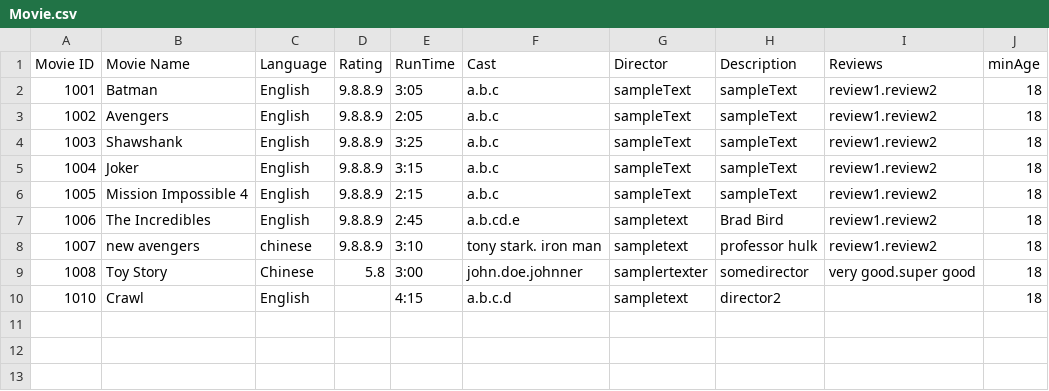
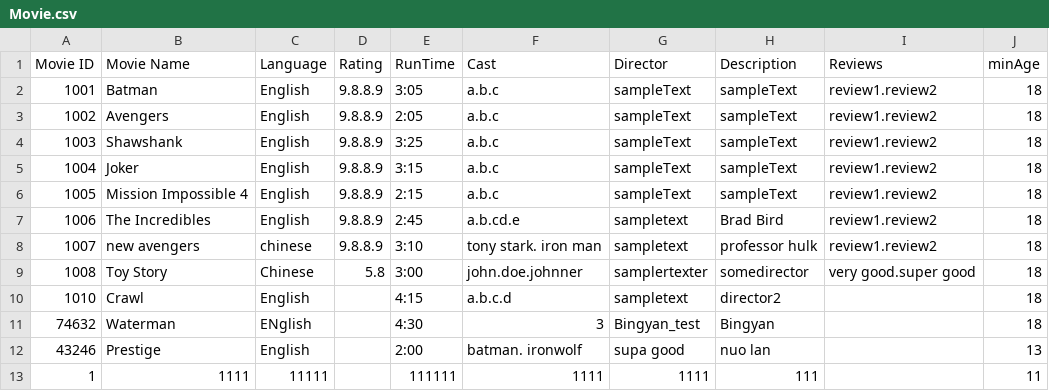
Before and after one commit to NumairFazili/Moblima, a CSV file: src/Data/Movie.csv, drawn as a sheet.

Commit message:
Main updated By Bingyan

```diff
--- a/src/Data/Movie.csv
+++ b/src/Data/Movie.csv
@@ -10 +10,4 @@ Movie ID,Movie Name,Language,Rating,RunTime,Cast,Director,Description,Reviews,mi
 1010,Crawl,English,,4:15,a.b.c.d,sampletext,director2,,18
+74632,Waterman,ENglish,,4:30,3,Bingyan_test,Bingyan,,18
+43246,Prestige,English,,2:00,batman. ironwolf,supa good,nuo lan,,13
+1,1111,11111,,111111,1111,1111,111,,11
```
Also changed, not shown: 5 other files.
